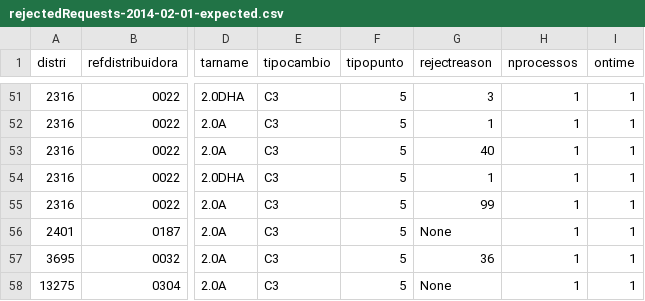
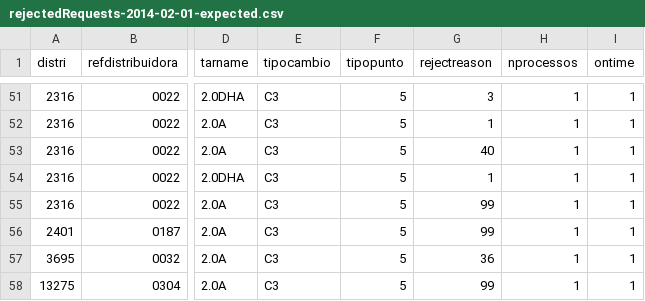
Before and after one commit to Som-Energia/informe-ocsum, a CSV file: b2bdata/rejectedRequests-2014-02-01-expected.csv, drawn as a sheet; only a part is shown, gaps mark what is left out; the diff names each change by its address in the sheet, - before the commit and + after, or states it on an @@ line.

Commit message:
Reject reason None -> '99' "Other reasons"

```diff
--- a/b2bdata/rejectedRequests-2014-02-01-expected.csv
+++ b/b2bdata/rejectedRequests-2014-02-01-expected.csv
-G56 (rejectreason): None
+G56 (rejectreason): 99
-G58 (rejectreason): None
+G58 (rejectreason): 99
```
Also changed, not shown: b2bdata/rejectedRequests-2014-03-01-expected.csv, 3 other files.
